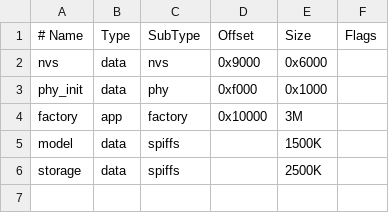
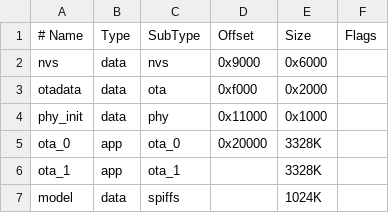
Before and after one commit to mynuji/gemini_vision_chatbot, a CSV file: partitions.csv, drawn as a sheet.

Commit message:
feat(ota,license): add hardware signature licensing and tokenless public OTA updater
- Implement license_manager with SHA-256 MAC signature verification (sos_gateway compatible)
- Reconfigure partitions.csv to A/B dual OTA layout with otadata and 3.25MB slots
- Implement tokenless public OTA updater for multi-project releases (esp32_firmware_releases)
- Add Online OTA and License management subviews in UI settings
- Enable certificate bundle for secure HTTPS verification

```diff
--- a/partitions.csv
+++ b/partitions.csv
@@ -2,5 +2,6 @@
 nvs,      data, nvs,     0x9000,  0x6000,
-phy_init, data, phy,     0xf000,  0x1000,
-factory,  app,  factory, 0x10000, 3M,
-model,    data, spiffs,  ,        1500K,
-storage,  data, spiffs,  ,        2500K,
+otadata,  data, ota,     0xf000,  0x2000,
+phy_init, data, phy,     0x11000, 0x1000,
+ota_0,    app,  ota_0,   0x20000, 3328K,
+ota_1,    app,  ota_1,   ,        3328K,
+model,    data, spiffs,  ,        1024K,
```
Also changed, not shown: 10 other files.
